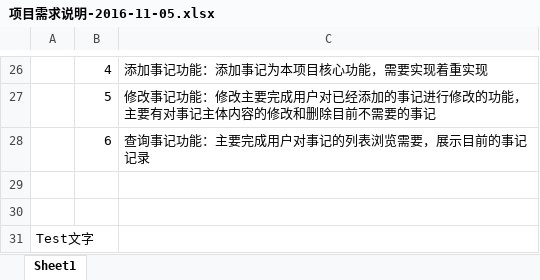
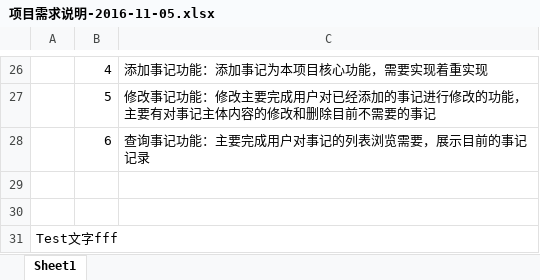
Before and after one commit to cshiji/csj, an Excel workbook: 项目需求说明-2016-11-05.xlsx, sheet Sheet1, drawn as a sheet; only a part is shown, gaps mark what is left out; values as stored, in another font and other column widths than the file's, no borders; the diff names each change by its address in the sheet, - before the commit and + after, or states it on an @@ line.

Commit message:
dd

```diff
--- a/项目需求说明-2016-11-05.xlsx (sheet Sheet1)
+++ b/项目需求说明-2016-11-05.xlsx (sheet Sheet1)
-A31: Test文字
+A31: Test文字fff
```
